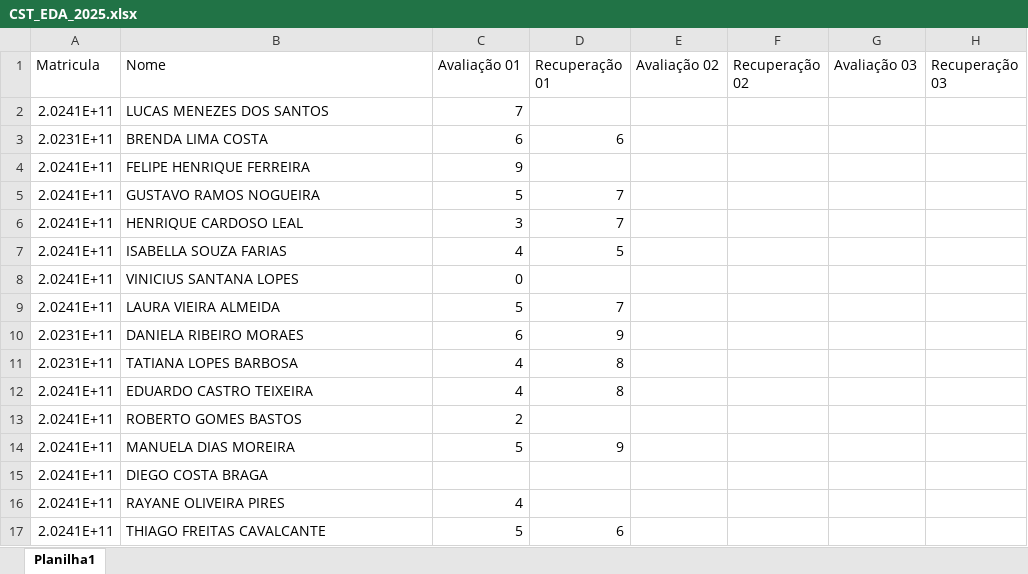
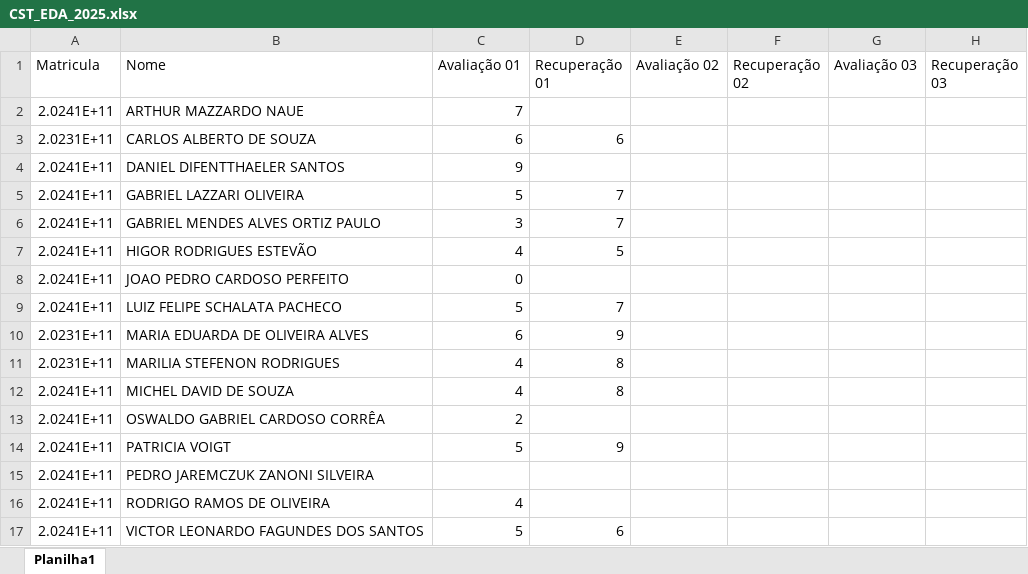
Before and after one commit to schalata/painel-notas, an Excel workbook: CST_EDA_2025.xlsx, sheet Planilha1, drawn as a sheet; values as stored, in another font and other column widths than the file's, no borders; the diff names each change by its address in the sheet, - before the commit and + after, or states it on an @@ line.

```diff
--- a/CST_EDA_2025.xlsx (sheet Planilha1)
+++ b/CST_EDA_2025.xlsx (sheet Planilha1)
-B2 (Nome): LUCAS MENEZES DOS SANTOS
+B2 (Nome): ARTHUR MAZZARDO NAUE
-B3 (Nome): BRENDA LIMA COSTA
+B3 (Nome): CARLOS ALBERTO DE SOUZA
-B4 (Nome): FELIPE HENRIQUE FERREIRA
+B4 (Nome): DANIEL DIFENTTHAELER SANTOS
-B5 (Nome): GUSTAVO RAMOS NOGUEIRA
+B5 (Nome): GABRIEL LAZZARI OLIVEIRA
-B6 (Nome): HENRIQUE CARDOSO LEAL
+B6 (Nome): GABRIEL MENDES ALVES ORTIZ PAULO
-B7 (Nome): ISABELLA SOUZA FARIAS
+B7 (Nome): HIGOR RODRIGUES ESTEVÃO
-B8 (Nome): VINICIUS SANTANA LOPES
+B8 (Nome): JOAO PEDRO CARDOSO PERFEITO
-B9 (Nome): LAURA VIEIRA ALMEIDA
+B9 (Nome): LUIZ FELIPE SCHALATA PACHECO
-B10 (Nome): DANIELA RIBEIRO MORAES
+B10 (Nome): MARIA EDUARDA DE OLIVEIRA ALVES
-B11 (Nome): TATIANA LOPES BARBOSA
+B11 (Nome): MARILIA STEFENON RODRIGUES
-B12 (Nome): EDUARDO CASTRO TEIXEIRA
+B12 (Nome): MICHEL DAVID DE SOUZA
-B13 (Nome): ROBERTO GOMES BASTOS
+B13 (Nome): OSWALDO GABRIEL CARDOSO CORRÊA
-B14 (Nome): MANUELA DIAS MOREIRA
+B14 (Nome): PATRICIA VOIGT
-B15 (Nome): DIEGO COSTA BRAGA
+B15 (Nome): PEDRO JAREMCZUK ZANONI SILVEIRA
-B16 (Nome): RAYANE OLIVEIRA PIRES
+B16 (Nome): RODRIGO RAMOS DE OLIVEIRA
-B17 (Nome): THIAGO FREITAS CAVALCANTE
+B17 (Nome): VICTOR LEONARDO FAGUNDES DOS SANTOS
```
Also changed, not shown: 5 other files.
